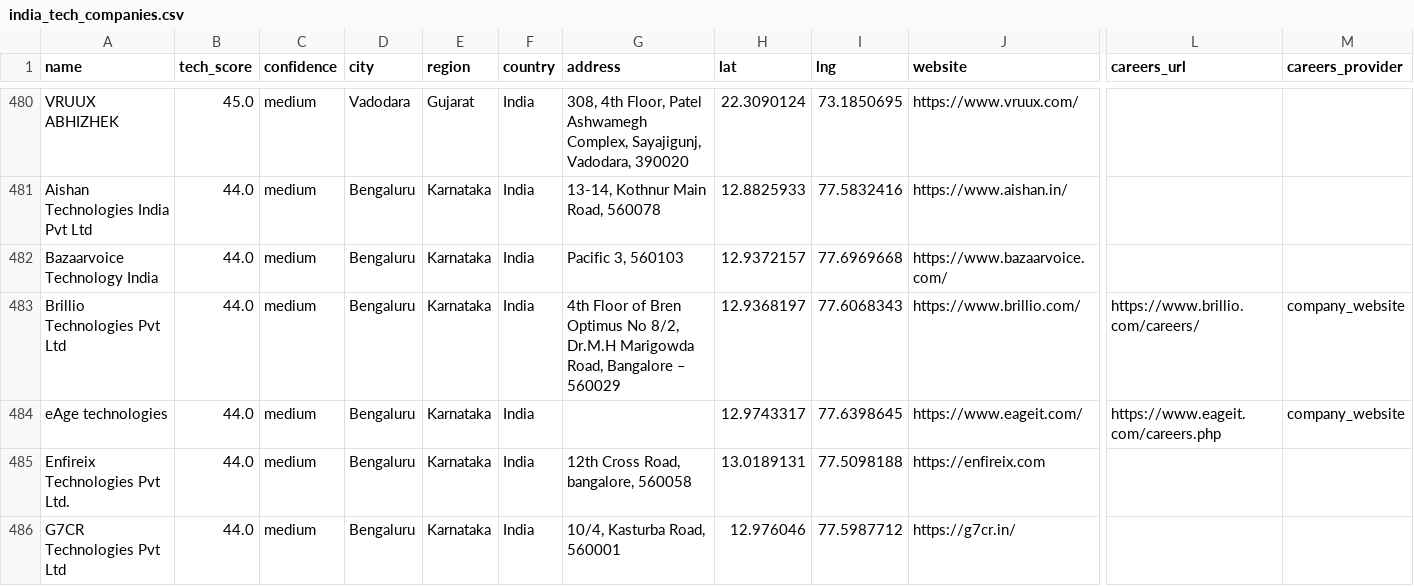
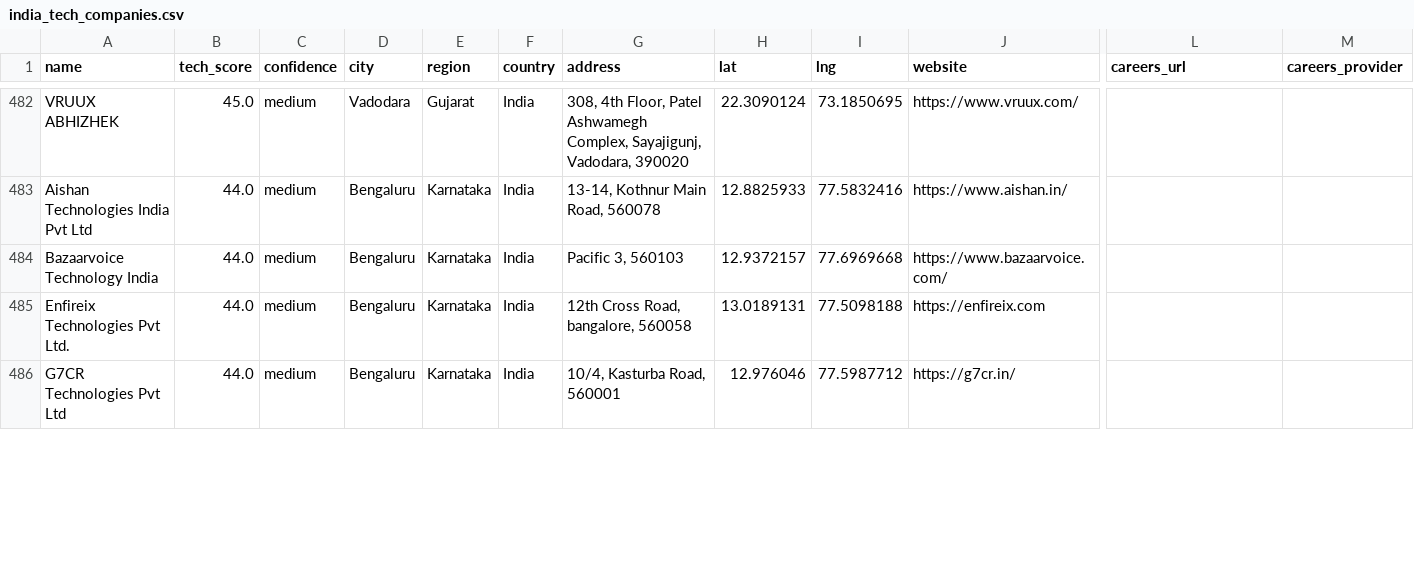
Before and after one commit to AkashKumar7902/india-tech-company-finder, a CSV file: results/india_tech_companies.csv, drawn as a sheet; only a part is shown, gaps mark what is left out; removed rows and columns are numbered as before the commit, all else as after; rows hold the shown columns only; the diff covers the shown part only; the diff names each change by its address in the sheet, - before the commit and + after, or states it on an @@ line.

```diff
--- a/results/india_tech_companies.csv
+++ b/results/india_tech_companies.csv
-row 483: Brillio Technologies Pvt Ltd | 44.0 | medium | Bengaluru | Karnataka | India | 4th Floor of Bren Optimus No 8/2, Dr.M.H Marigowda Road, Bangalore – 560029 | 12.9368197 | 77.6068343 | https://www.brillio.com/ | https://www.brillio.com/careers/ | company_website
-row 484: eAge technologies | 44.0 | medium | Bengaluru | Karnataka | India |  | 12.9743317 | 77.6398645 | https://www.eageit.com/ | https://www.eageit.com/careers.php | company_website
```
Also changed, not shown: 2 added rows and 9 edited cells elsewhere in this file, 1 other file.
